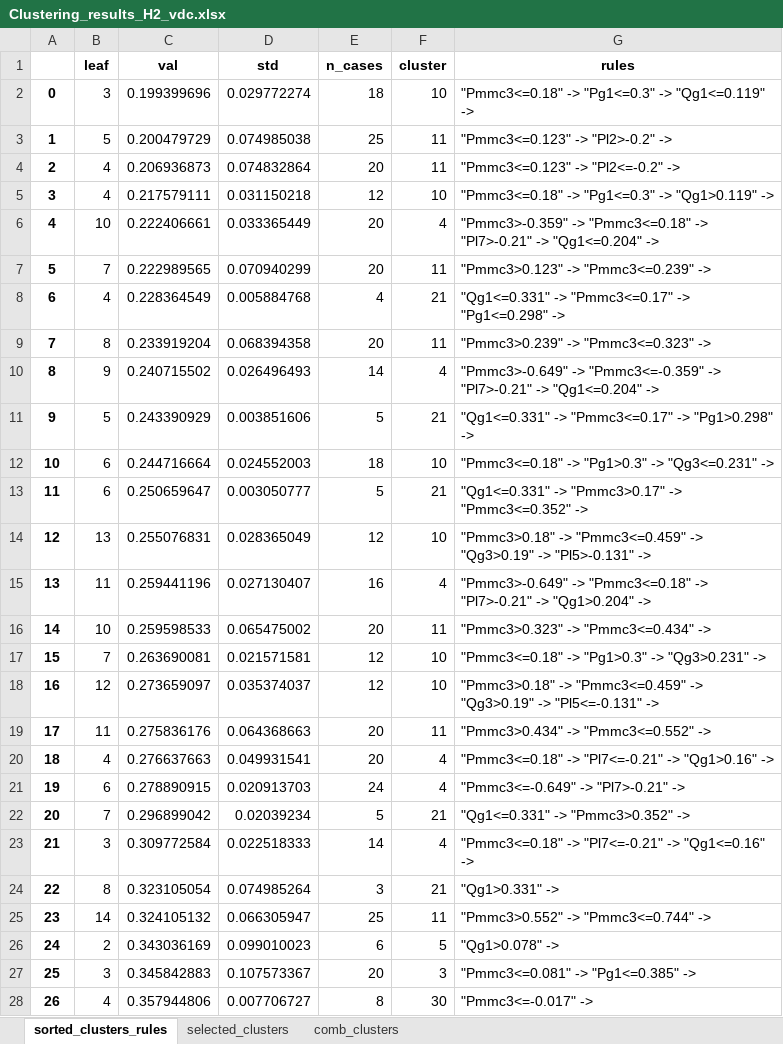
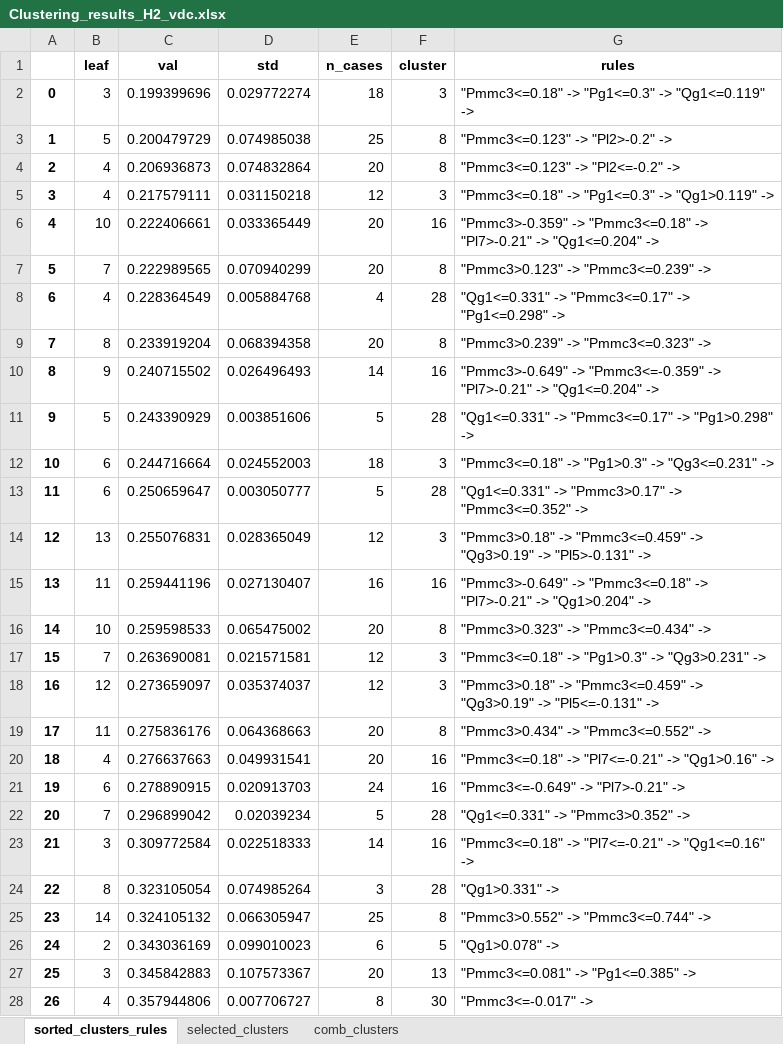
Before and after one commit to RossiFran/Data-driven-MCDM-4-Small-signal-Stability, an Excel workbook: CCRCs_Clustering/Results/Clustering_results_H2_vdc.xlsx, sheet sorted_clusters_rules, drawn as a sheet; only a part is shown; values as stored, in another font and other column widths than the file's, no borders; the diff covers the shown part only; the diff names each change by its address in the sheet, - before the commit and + after, or states it on an @@ line.

```diff
--- a/CCRCs_Clustering/Results/Clustering_results_H2_vdc.xlsx (sheet sorted_clusters_rules)
+++ b/CCRCs_Clustering/Results/Clustering_results_H2_vdc.xlsx (sheet sorted_clusters_rules)
-F2 (cluster): 10
+F2 (cluster): 3
-F3:F4 (cluster): 11
+F3:F4 (cluster): 8
-F5 (cluster): 10
+F5 (cluster): 3
-F6 (cluster): 4
+F6 (cluster): 16
-F7 (cluster): 11
+F7 (cluster): 8
-F8 (cluster): 21
+F8 (cluster): 28
-F9 (cluster): 11
+F9 (cluster): 8
-F10 (cluster): 4
+F10 (cluster): 16
-F11 (cluster): 21
+F11 (cluster): 28
-F12 (cluster): 10
+F12 (cluster): 3
-F13 (cluster): 21
+F13 (cluster): 28
-F14 (cluster): 10
+F14 (cluster): 3
-F15 (cluster): 4
+F15 (cluster): 16
-F16 (cluster): 11
+F16 (cluster): 8
-F17:F18 (cluster): 10
+F17:F18 (cluster): 3
-F19 (cluster): 11
+F19 (cluster): 8
-F20:F21 (cluster): 4
+F20:F21 (cluster): 16
-F22 (cluster): 21
+F22 (cluster): 28
-F23 (cluster): 4
+F23 (cluster): 16
-F24 (cluster): 21
+F24 (cluster): 28
-F25 (cluster): 11
+F25 (cluster): 8
-F27 (cluster): 3
+F27 (cluster): 13
```
Also changed, not shown: 20 added rows, 21 removed rows, 155 edited cells and row numbers in column A elsewhere in this sheet, sheet comb_clusters, sheet selected_clusters, CCRCs_Clustering/Results/Clustering_results_DCgain_freq.xlsx, CCRCs_Clustering/Results/Clustering_results_DCgain_vdc.xlsx, 15 other files.
